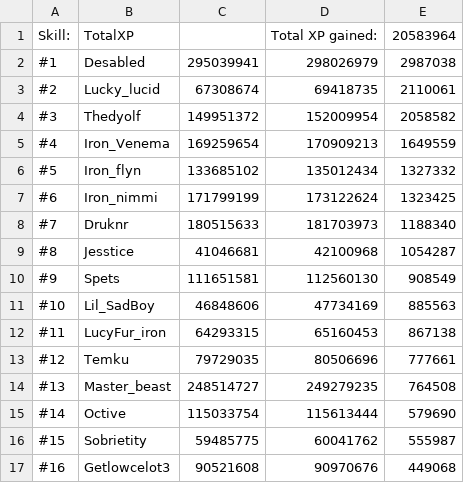
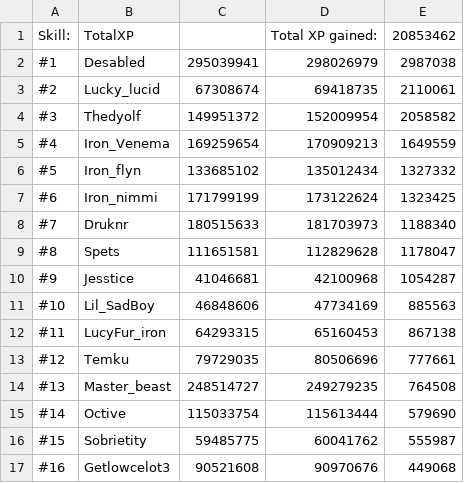
Before and after one commit to FloydvanHassel/SoloHelmsLogs, a CSV file: totalOutput.csv, drawn as a sheet; only a part is shown.

```diff
--- a/totalOutput.csv
+++ b/totalOutput.csv
@@ -1,2 +1,2 @@
-Skill:,TotalXP,,Total XP gained:,20583964
+Skill:,TotalXP,,Total XP gained:,20853462
 #1,Desabled,295039941,298026979,2987038
@@ -8,4 +8,4 @@ Skill:,TotalXP,,Total XP gained:,20583964
 #7,Druknr,180515633,181703973,1188340
-#8,Jesstice,41046681,42100968,1054287
-#9,Spets,111651581,112560130,908549
+#8,Spets,111651581,112829628,1178047
+#9,Jesstice,41046681,42100968,1054287
 #10,Lil_SadBoy,46848606,47734169,885563
```
Also changed, not shown: 26 other files.
